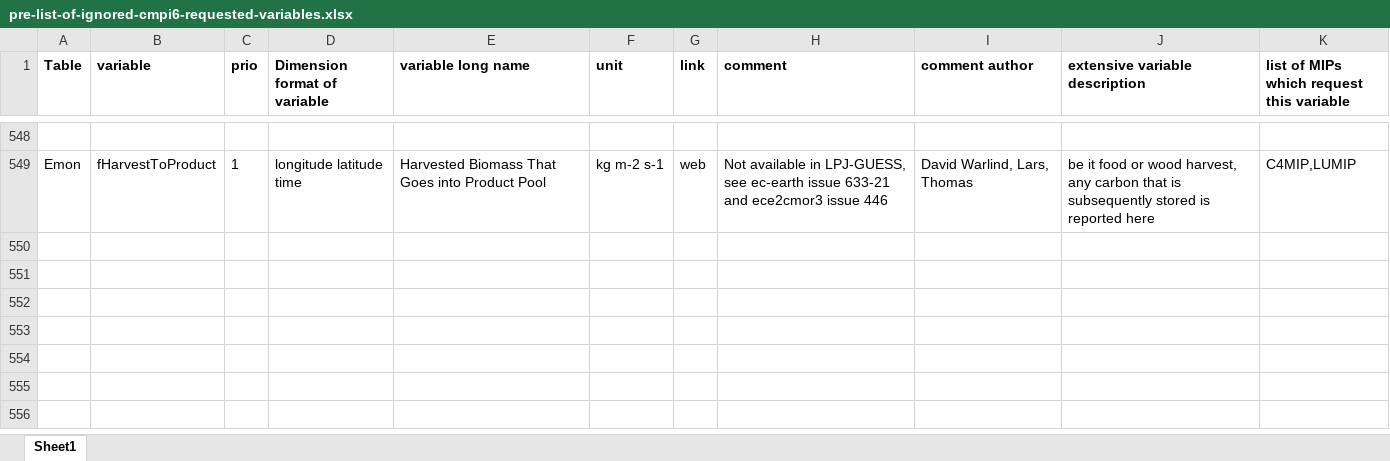
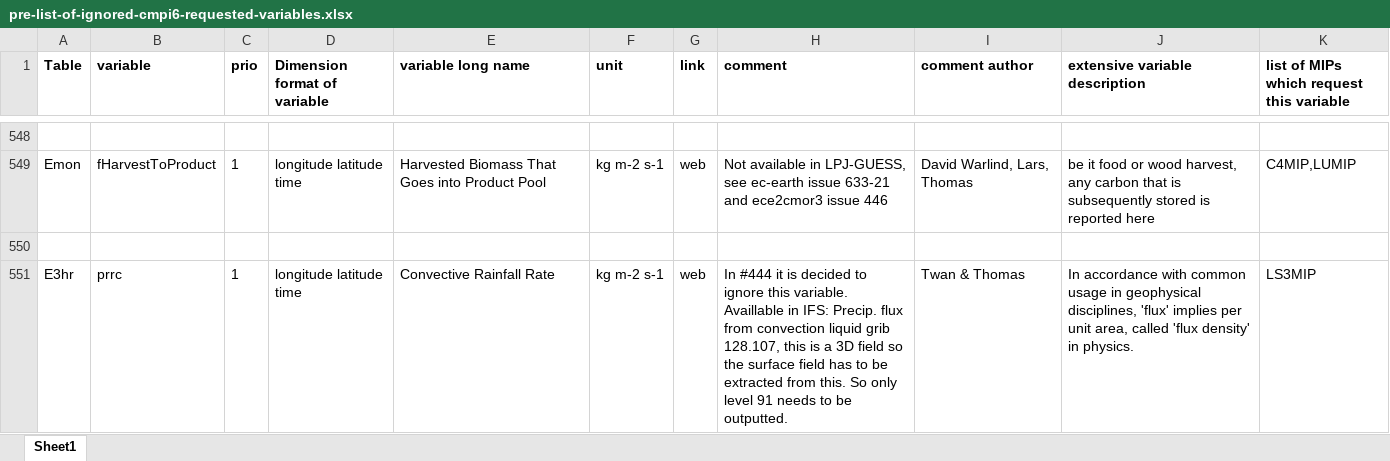
Before and after one commit to EC-Earth/ece2cmor3, an Excel workbook: ece2cmor3/resources/pre-list-of-ignored-cmpi6-requested-variables.xlsx, sheet Sheet1, drawn as a sheet; only a part is shown, gaps mark what is left out; values as stored, in another font and other column widths than the file's, no borders; the diff names each change by its address in the sheet, - before the commit and + after, or states it on an @@ line.

```diff
--- a/ece2cmor3/resources/pre-list-of-ignored-cmpi6-requested-variables.xlsx (sheet Sheet1)
+++ b/ece2cmor3/resources/pre-list-of-ignored-cmpi6-requested-variables.xlsx (sheet Sheet1)
+row 550: (empty)
+row 551: E3hr | prrc | 1 | longitude latitude time | Convective Rainfall Rate | kg m-2 s-1 | web | In #444 it is decided to ignore this variable. Availlable in IFS: Precip. flux from convection liquid grib 128.107, this is a 3D field so the surface field has to be extracted from this. So only level 91 needs to be outputted. | Twan & Thomas | In accordance with common usage in geophysical disciplines, 'flux' implies per unit area, called 'flux density' in physics. | LS3MIP
```
Also changed, not shown: ece2cmor3/resources/list-of-identified-missing-cmpi6-requested-variables.xlsx, ece2cmor3/resources/list-of-ignored-cmpi6-requested-variables.xlsx, 3 other files.
